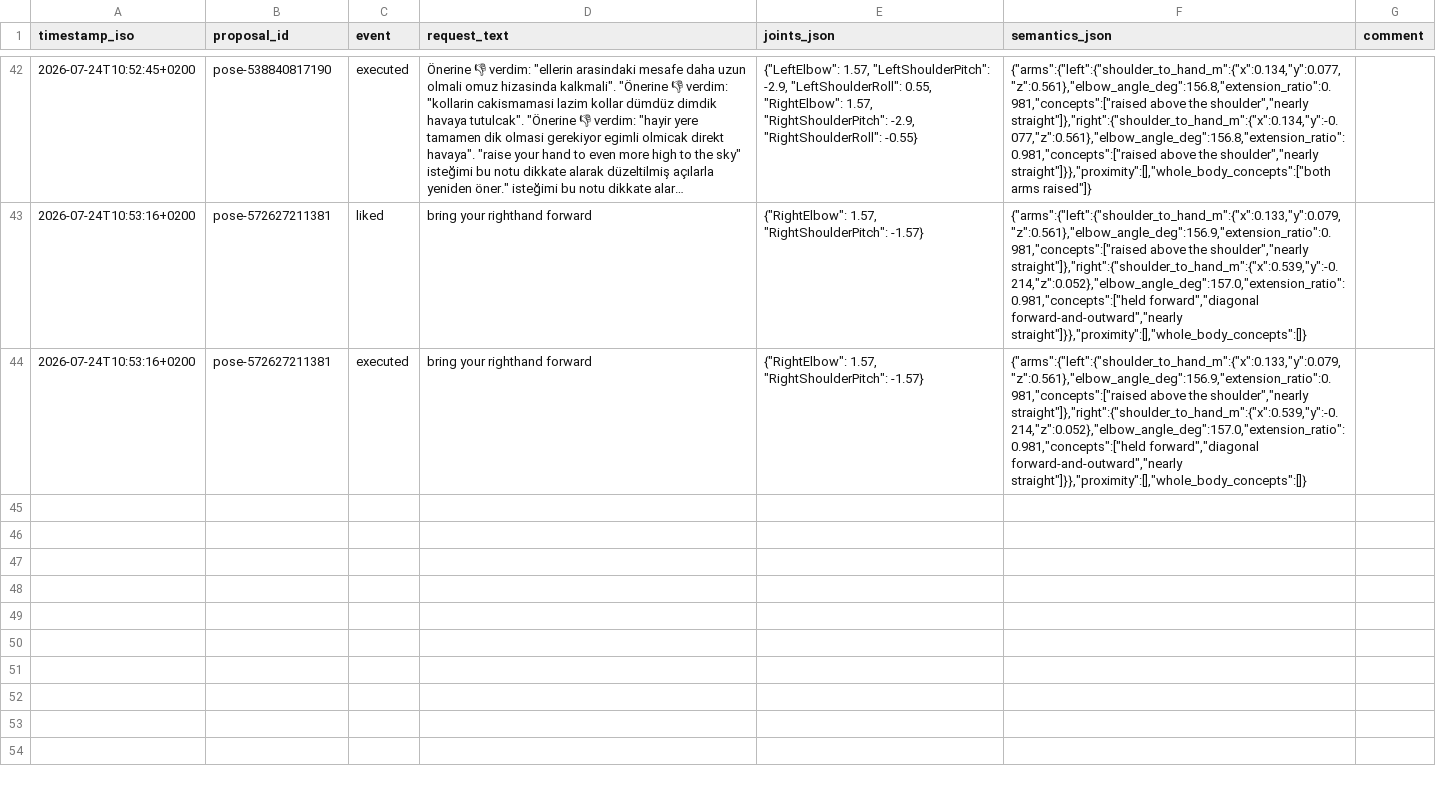
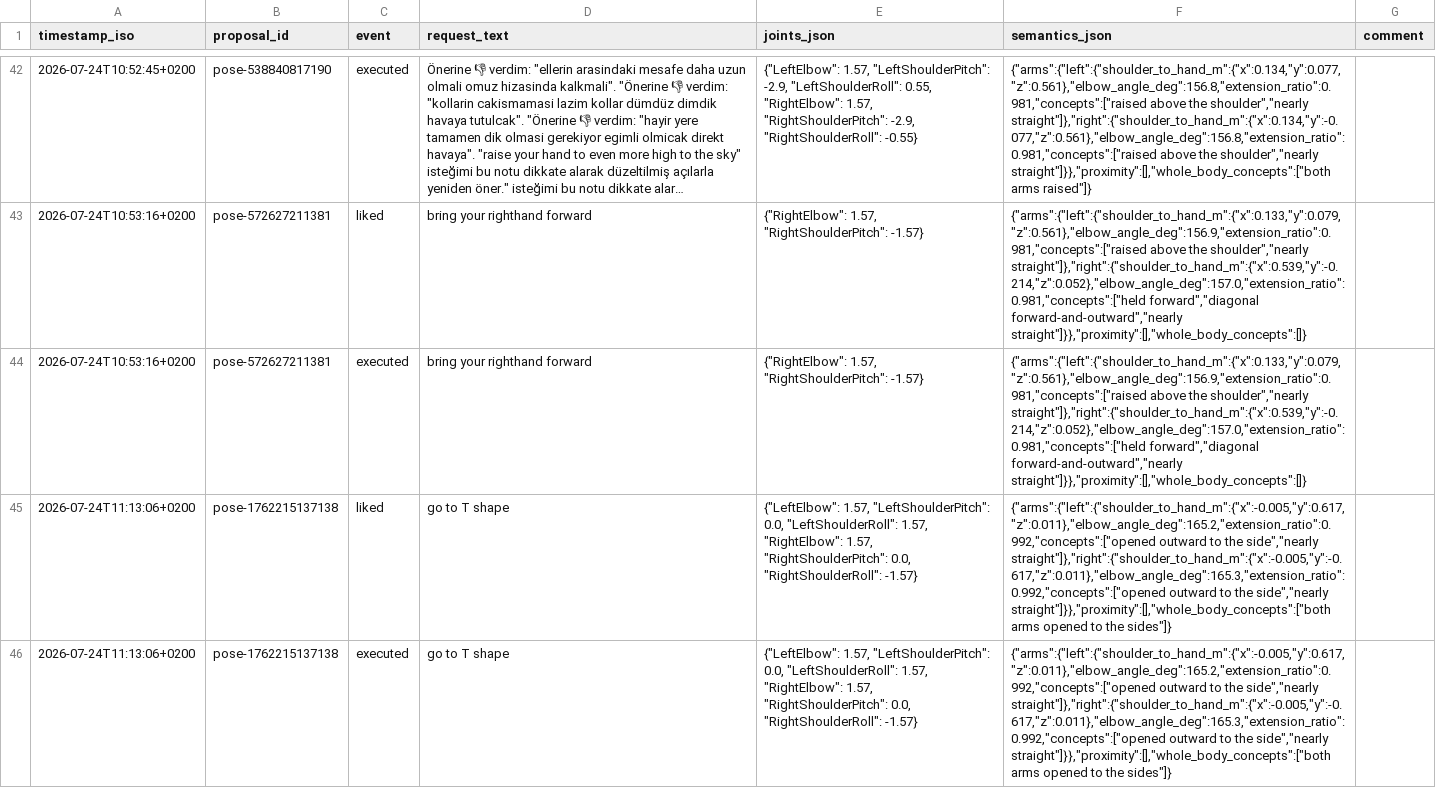
Before and after one commit to cemalhekim/humanoid-robot-gui, a CSV file: data/pose_feedback.csv, drawn as a sheet; only a part is shown, gaps mark what is left out; long unchanged cells end in …; the diff names each change by its address in the sheet, - before the commit and + after, or states it on an @@ line.

Commit message:
Pose feedback data update (auto-sync from robot)

```diff
--- a/data/pose_feedback.csv
+++ b/data/pose_feedback.csv
+row 45: 2026-07-24T11:13:06+0200 | pose-1762215137138 | liked | go to T shape | {"LeftElbow": 1.57, "LeftShoulderPitch": 0.0, "LeftShoulderRoll": 1.57, "RightElbow": 1.57, "RightShoulderPitch": 0.0, "RightShoulderRoll": -1.57} | {"arms":{"left":{"shoulder_to_hand_m":{"x":-0.005,"y":0.617,"z":0.011},"elbow_angle_deg":165.2,"extension_ratio":0.992,"concepts":["opened outward to the side","nearly straight"]},"right":{"shoulder_to_hand_m":{"x":-0.005,"y":-0.617,"z":0.011},"elbow_angle_deg":165.3,"extension_ratio":0.992,"concepts":["opened outward to the side","nearly straight"]}},"proximity":[],"whole_body_concepts":["both arms opened to the sides"]}
+row 46: 2026-07-24T11:13:06+0200 | pose-1762215137138 | executed | go to T shape | {"LeftElbow": 1.57, "LeftShoulderPitch": 0.0, "LeftShoulderRoll": 1.57, "RightElbow": 1.57, "RightShoulderPitch": 0.0, "RightShoulderRoll": -1.57} | {"arms":{"left":{"shoulder_to_hand_m":{"x":-0.005,"y":0.617,"z":0.011},"elbow_angle_deg":165.2,"extension_ratio":0.992,"concepts":["opened outward to the side","nearly straight"]},"right":{"shoulder_to_hand_m":{"x":-0.005,"y":-0.617,"z":0.011},"elbow_angle_deg":165.3,"extension_ratio":0.992,"concepts":["opened outward to the side","nearly straight"]}},"proximity":[],"whole_body_concepts":["both arms opened to the sides"]}
```
